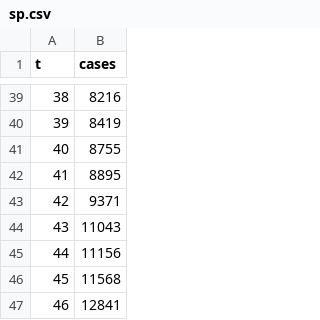
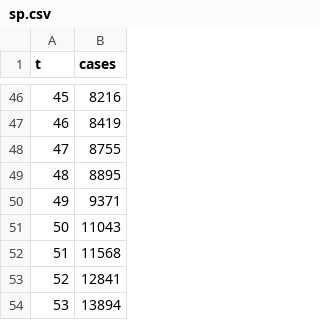
Before and after one commit to zlogdanbr/corona_stat, a CSV file: data/sp.csv, drawn as a sheet; only a part is shown, gaps mark what is left out; the shorter side is filled out with more unchanged rows; removed rows and columns are numbered as before the commit, all else as after; the diff covers the shown part only; the diff names each change by its address in the sheet, - before the commit and + after, or states it on an @@ line.

```diff
--- a/data/sp.csv
+++ b/data/sp.csv
@@ column A (t) renumbered between rows 5 and 64 @@
-row 45: 44 | 11156
```
Also changed, not shown: 16 added rows elsewhere in this file, data/brazil.csv, 2 other files.
